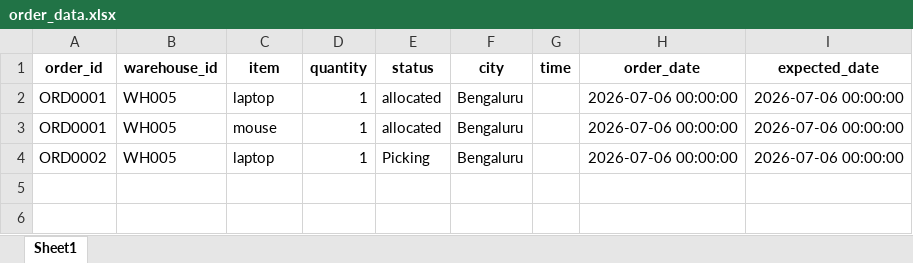
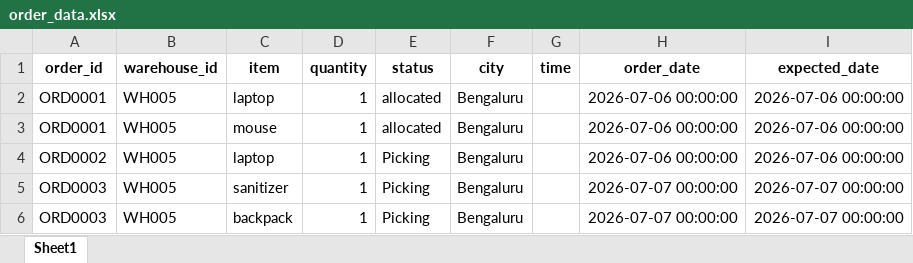
Before and after one commit to Rahul-Paliwal27/Warehouse-Management-System, an Excel workbook: output/order_data.xlsx, sheet Sheet1, drawn as a sheet; values as stored, in another font and other column widths than the file's, no borders; the diff names each change by its address in the sheet, - before the commit and + after, or states it on an @@ line.

```diff
--- a/output/order_data.xlsx (sheet Sheet1)
+++ b/output/order_data.xlsx (sheet Sheet1)
+row 5: ORD0003 | WH005 | sanitizer | 1 | Picking | Bengaluru |  | 2026-07-07 00:00:00 | 2026-07-07 00:00:00
+row 6: ORD0003 | WH005 | backpack | 1 | Picking | Bengaluru |  | 2026-07-07 00:00:00 | 2026-07-07 00:00:00
```
Also changed, not shown: 2 other files.
